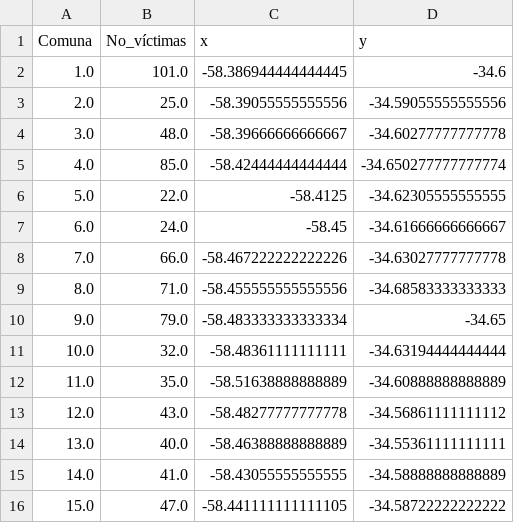
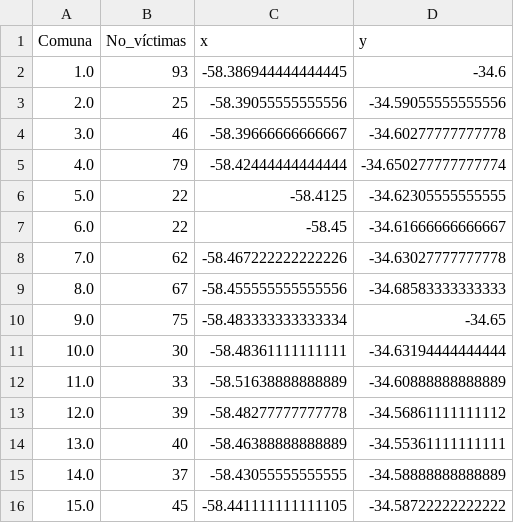
Before and after one commit to JUrielCerecero/Proyecto-Indiviudal-de-Data-Analytics-Siniestro-viales, a CSV file: Datasets/comunas.csv, drawn as a sheet.

```diff
--- a/Datasets/comunas.csv
+++ b/Datasets/comunas.csv
@@ -1,16 +1,16 @@
 Comuna,No_víctimas,x,y
-1.0,101.0,-58.386944444444445,-34.6
-2.0,25.0,-58.39055555555556,-34.59055555555556
-3.0,48.0,-58.39666666666667,-34.60277777777778
-4.0,85.0,-58.42444444444444,-34.650277777777774
-5.0,22.0,-58.4125,-34.62305555555555
-6.0,24.0,-58.45,-34.61666666666667
-7.0,66.0,-58.467222222222226,-34.63027777777778
-8.0,71.0,-58.455555555555556,-34.68583333333333
-9.0,79.0,-58.483333333333334,-34.65
-10.0,32.0,-58.48361111111111,-34.63194444444444
-11.0,35.0,-58.51638888888889,-34.60888888888889
-12.0,43.0,-58.48277777777778,-34.56861111111112
-13.0,40.0,-58.46388888888889,-34.55361111111111
-14.0,41.0,-58.43055555555555,-34.58888888888889
-15.0,47.0,-58.441111111111105,-34.58722222222222
+1.0,93,-58.386944444444445,-34.6
+2.0,25,-58.39055555555556,-34.59055555555556
+3.0,46,-58.39666666666667,-34.60277777777778
+4.0,79,-58.42444444444444,-34.650277777777774
+5.0,22,-58.4125,-34.62305555555555
+6.0,22,-58.45,-34.61666666666667
+7.0,62,-58.467222222222226,-34.63027777777778
+8.0,67,-58.455555555555556,-34.68583333333333
+9.0,75,-58.483333333333334,-34.65
+10.0,30,-58.48361111111111,-34.63194444444444
+11.0,33,-58.51638888888889,-34.60888888888889
+12.0,39,-58.48277777777778,-34.56861111111112
+13.0,40,-58.46388888888889,-34.55361111111111
+14.0,37,-58.43055555555555,-34.58888888888889
+15.0,45,-58.441111111111105,-34.58722222222222
```
Also changed, not shown: Datasets/kpi2.csv, 34 other files.
